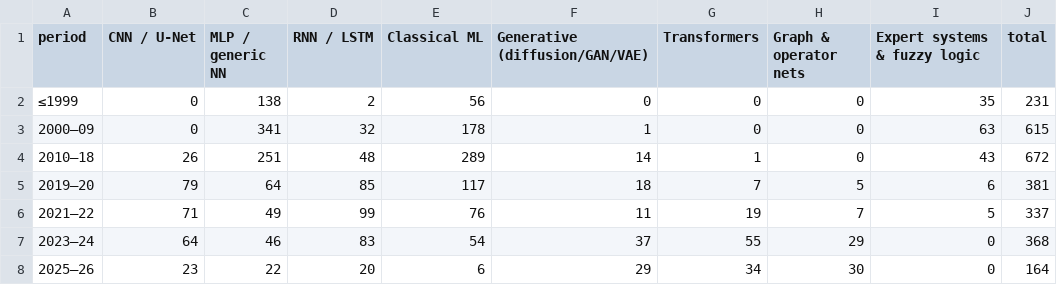
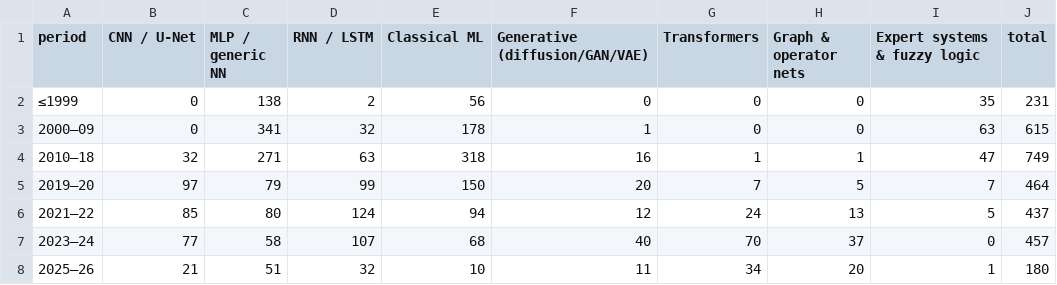
Before and after one commit to carlosdhoyos/ai-in-atmospheric-and-oceanic-sciences, a CSV file: analysis/tables/architecture_groups_by_period.csv, drawn as a sheet.

```diff
--- a/analysis/tables/architecture_groups_by_period.csv
+++ b/analysis/tables/architecture_groups_by_period.csv
@@ -3,6 +3,6 @@ period,CNN / U-Net,MLP / generic NN,RNN / LSTM,Classical ML,Generative (diffusio
 2000–09,0,341,32,178,1,0,0,63,615
-2010–18,26,251,48,289,14,1,0,43,672
-2019–20,79,64,85,117,18,7,5,6,381
-2021–22,71,49,99,76,11,19,7,5,337
-2023–24,64,46,83,54,37,55,29,0,368
-2025–26,23,22,20,6,29,34,30,0,164
+2010–18,32,271,63,318,16,1,1,47,749
+2019–20,97,79,99,150,20,7,5,7,464
+2021–22,85,80,124,94,12,24,13,5,437
+2023–24,77,58,107,68,40,70,37,0,457
+2025–26,21,51,32,10,11,34,20,1,180
```
Also changed, not shown: analysis/tables/architecture_by_subfield.csv, analysis/tables/citations_by_architecture.csv, 30 other files.
